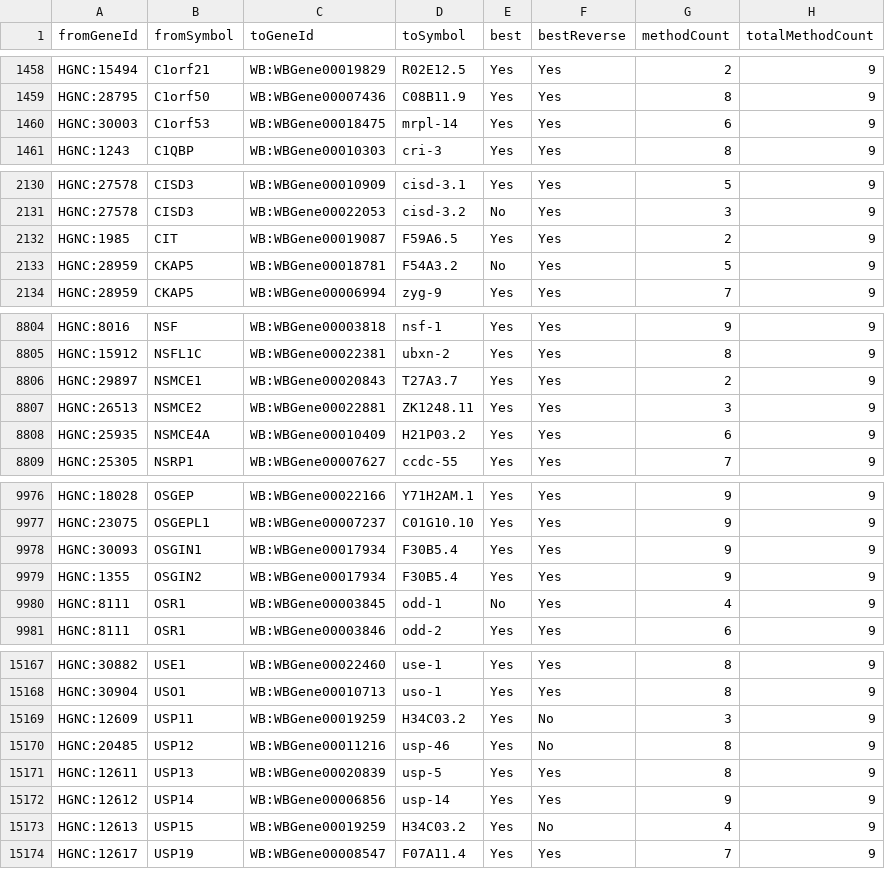
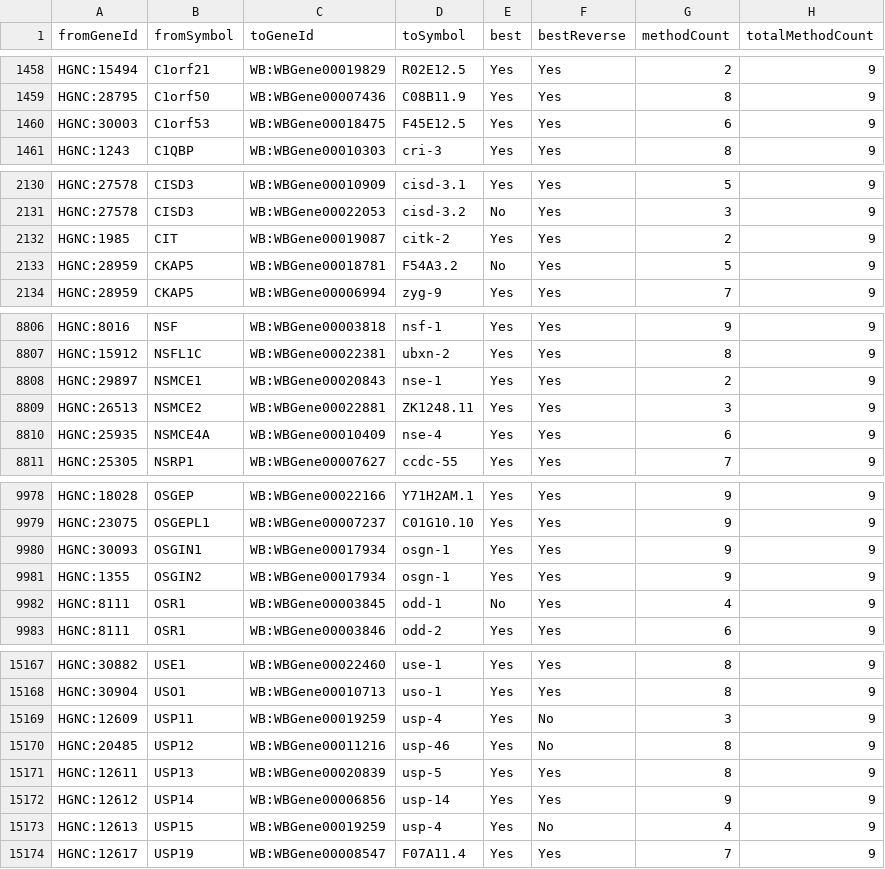
Before and after one commit to SysBioChalmers/Worm-GEM, a TSV file: data/human2WormOrthologs.tsv, drawn as a sheet; only a part is shown, gaps mark what is left out; the diff covers the shown part only.

```diff
--- a/data/human2WormOrthologs.tsv
+++ b/data/human2WormOrthologs.tsv
@@ -1459,3 +1459,3 @@ HGNC:15494	C1orf21	WB:WBGene00019829	R02E12.5	Yes	Yes	2	9
 HGNC:28795	C1orf50	WB:WBGene00007436	C08B11.9	Yes	Yes	8	9
-HGNC:30003	C1orf53	WB:WBGene00018475	mrpl-14	Yes	Yes	6	9
+HGNC:30003	C1orf53	WB:WBGene00018475	F45E12.5	Yes	Yes	6	9
 HGNC:1243	C1QBP	WB:WBGene00010303	cri-3	Yes	Yes	8	9
@@ -2131,3 +2131,3 @@ HGNC:27578	CISD3	WB:WBGene00010909	cisd-3.1	Yes	Yes	5	9
 HGNC:27578	CISD3	WB:WBGene00022053	cisd-3.2	No	Yes	3	9
-HGNC:1985	CIT	WB:WBGene00019087	F59A6.5	Yes	Yes	2	9
+HGNC:1985	CIT	WB:WBGene00019087	citk-2	Yes	Yes	2	9
 HGNC:28959	CKAP5	WB:WBGene00018781	F54A3.2	No	Yes	5	9
@@ -8805,5 +8807,5 @@ HGNC:8016	NSF	WB:WBGene00003818	nsf-1	Yes	Yes	9	9
 HGNC:15912	NSFL1C	WB:WBGene00022381	ubxn-2	Yes	Yes	8	9
-HGNC:29897	NSMCE1	WB:WBGene00020843	T27A3.7	Yes	Yes	2	9
+HGNC:29897	NSMCE1	WB:WBGene00020843	nse-1	Yes	Yes	2	9
 HGNC:26513	NSMCE2	WB:WBGene00022881	ZK1248.11	Yes	Yes	3	9
-HGNC:25935	NSMCE4A	WB:WBGene00010409	H21P03.2	Yes	Yes	6	9
+HGNC:25935	NSMCE4A	WB:WBGene00010409	nse-4	Yes	Yes	6	9
 HGNC:25305	NSRP1	WB:WBGene00007627	ccdc-55	Yes	Yes	7	9
@@ -9977,4 +9979,4 @@ HGNC:18028	OSGEP	WB:WBGene00022166	Y71H2AM.1	Yes	Yes	9	9
 HGNC:23075	OSGEPL1	WB:WBGene00007237	C01G10.10	Yes	Yes	9	9
-HGNC:30093	OSGIN1	WB:WBGene00017934	F30B5.4	Yes	Yes	9	9
-HGNC:1355	OSGIN2	WB:WBGene00017934	F30B5.4	Yes	Yes	9	9
+HGNC:30093	OSGIN1	WB:WBGene00017934	osgn-1	Yes	Yes	9	9
+HGNC:1355	OSGIN2	WB:WBGene00017934	osgn-1	Yes	Yes	9	9
 HGNC:8111	OSR1	WB:WBGene00003845	odd-1	No	Yes	4	9
@@ -15168,3 +15168,3 @@ HGNC:30882	USE1	WB:WBGene00022460	use-1	Yes	Yes	8	9
 HGNC:30904	USO1	WB:WBGene00010713	uso-1	Yes	Yes	8	9
-HGNC:12609	USP11	WB:WBGene00019259	H34C03.2	Yes	No	3	9
+HGNC:12609	USP11	WB:WBGene00019259	usp-4	Yes	No	3	9
 HGNC:20485	USP12	WB:WBGene00011216	usp-46	Yes	No	8	9
@@ -15172,3 +15172,3 @@ HGNC:12611	USP13	WB:WBGene00020839	usp-5	Yes	Yes	8	9
 HGNC:12612	USP14	WB:WBGene00006856	usp-14	Yes	Yes	9	9
-HGNC:12613	USP15	WB:WBGene00019259	H34C03.2	Yes	No	4	9
+HGNC:12613	USP15	WB:WBGene00019259	usp-4	Yes	No	4	9
 HGNC:12617	USP19	WB:WBGene00008547	F07A11.4	Yes	Yes	7	9
```
Also changed, not shown: 6 added rows, 6 removed rows and 15 edited cells elsewhere in this file.
